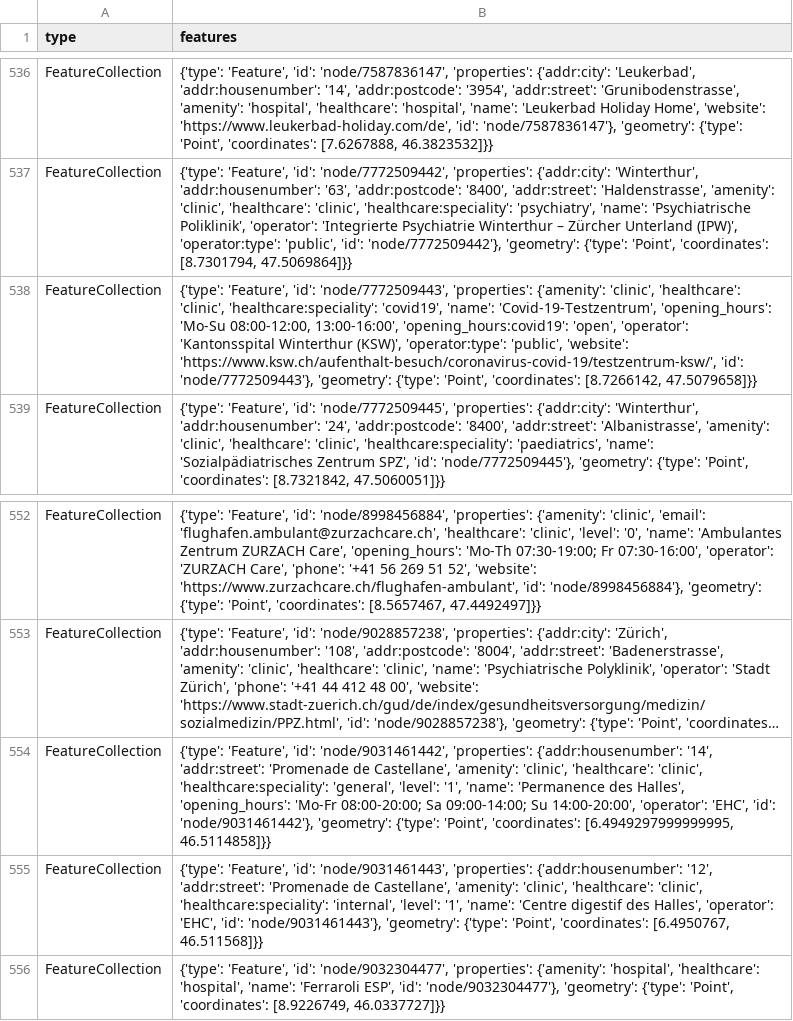
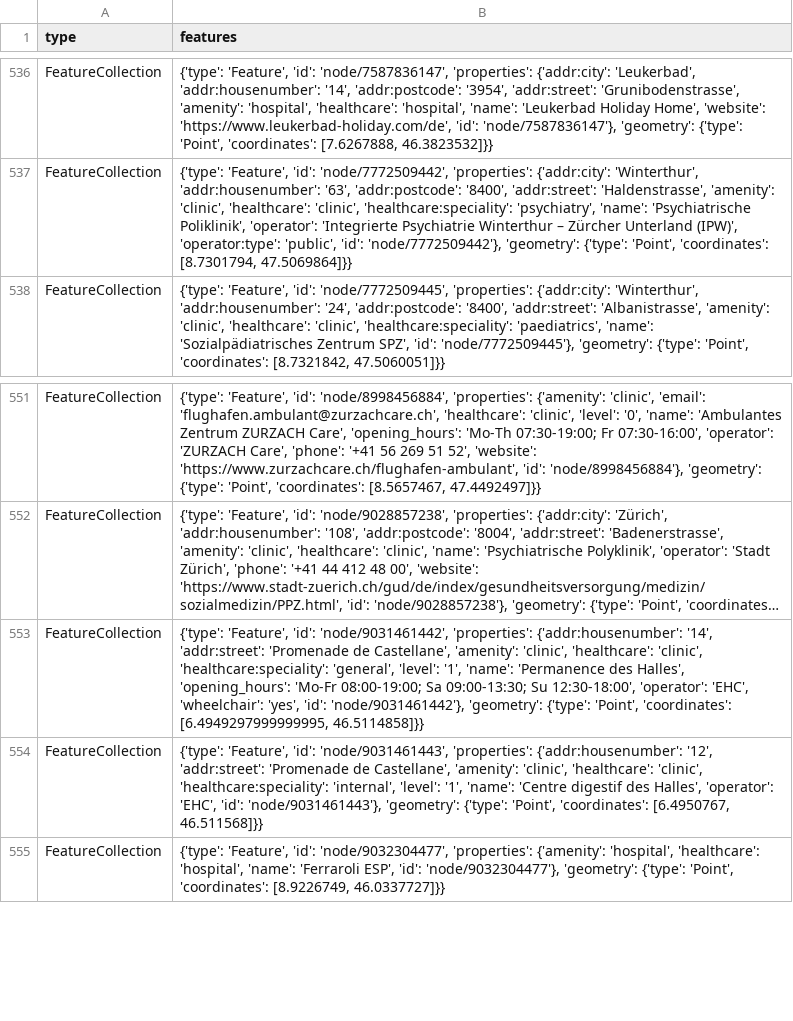
Before and after one commit to chnuessli/elz-data, a CSV file: data/csv/facilities/hospital/hospital_switzerland.csv, drawn as a sheet; only a part is shown, gaps mark what is left out; long unchanged cells end in …; removed rows and columns are numbered as before the commit, all else as after; the diff names each change by its address in the sheet, - before the commit and + after, or states it on an @@ line.

```diff
--- a/data/csv/facilities/hospital/hospital_switzerland.csv
+++ b/data/csv/facilities/hospital/hospital_switzerland.csv
-row 538: FeatureCollection | {'type': 'Feature', 'id': 'node/7772509443', 'properties': {'amenity': 'clinic', 'healthcare': 'clinic', 'healthcare:speciality': 'covid19', 'name': 'Covid-19-Testzentrum', 'opening_hours': 'Mo-Su 08:00-12:00, 13:00-16:00', 'opening_hours:covid19': 'open', 'operator': 'Kantonsspital Winterthur (KSW)', 'operator:type': 'public', 'website': 'https://www.ksw.ch/aufenthalt-besuch/coronavirus-covid-19/testzentrum-ksw/', 'id': 'node/7772509443'}, 'geometry': {'type': 'Point', 'coordinates': [8.7266142, 47.5079658]}}
-B553 (features): …'opening_hours': 'Mo-Fr 08:00-20:00; Sa 09:00-14:00; Su 14:00-20:00', 'operator': 'EHC', 'id': 'node/9031461442'},…
+B553 (features): …'opening_hours': 'Mo-Fr 08:00-19:00; Sa 09:00-13:30; Su 12:30-18:00', 'operator': 'EHC', 'wheelchair': 'yes', 'id': 'node/9031461442'},…
```
Also changed, not shown: data/csv/access/gates/gates_dispo_srz.csv, data/csv/access/gates/gates_kt_zh.csv, 8 other files.
